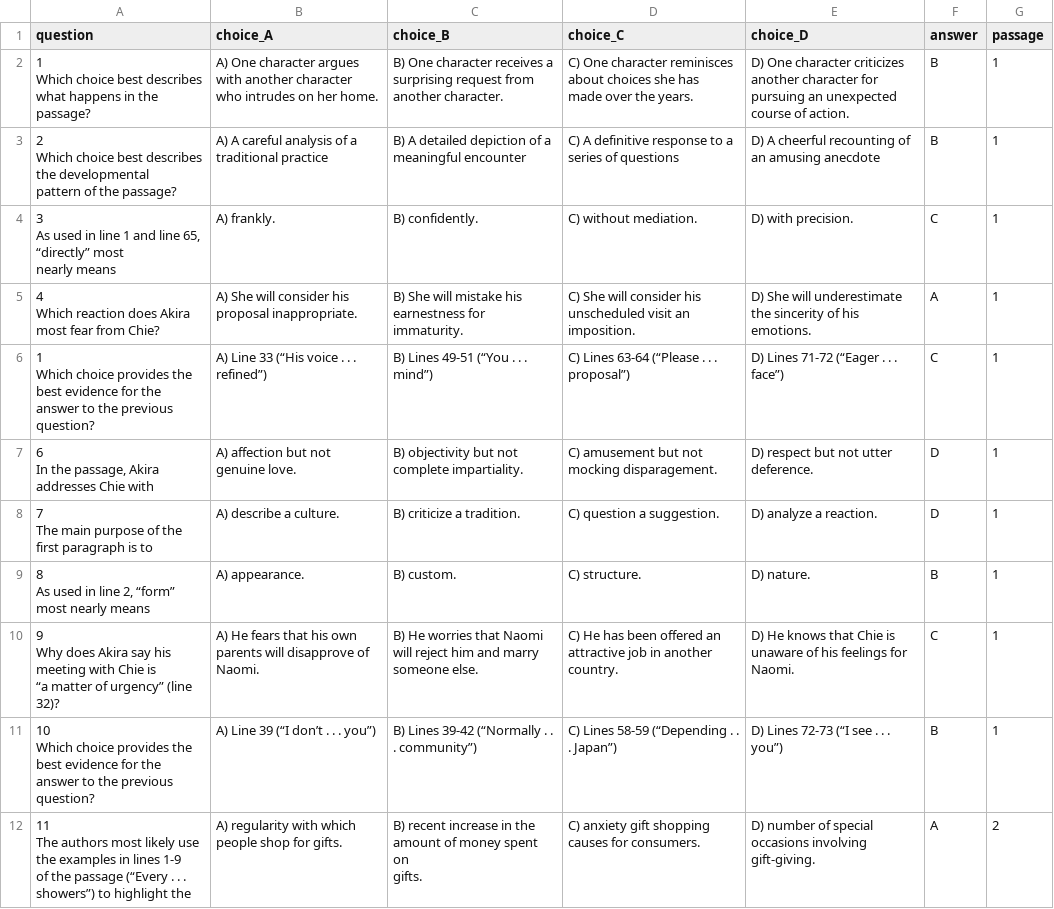
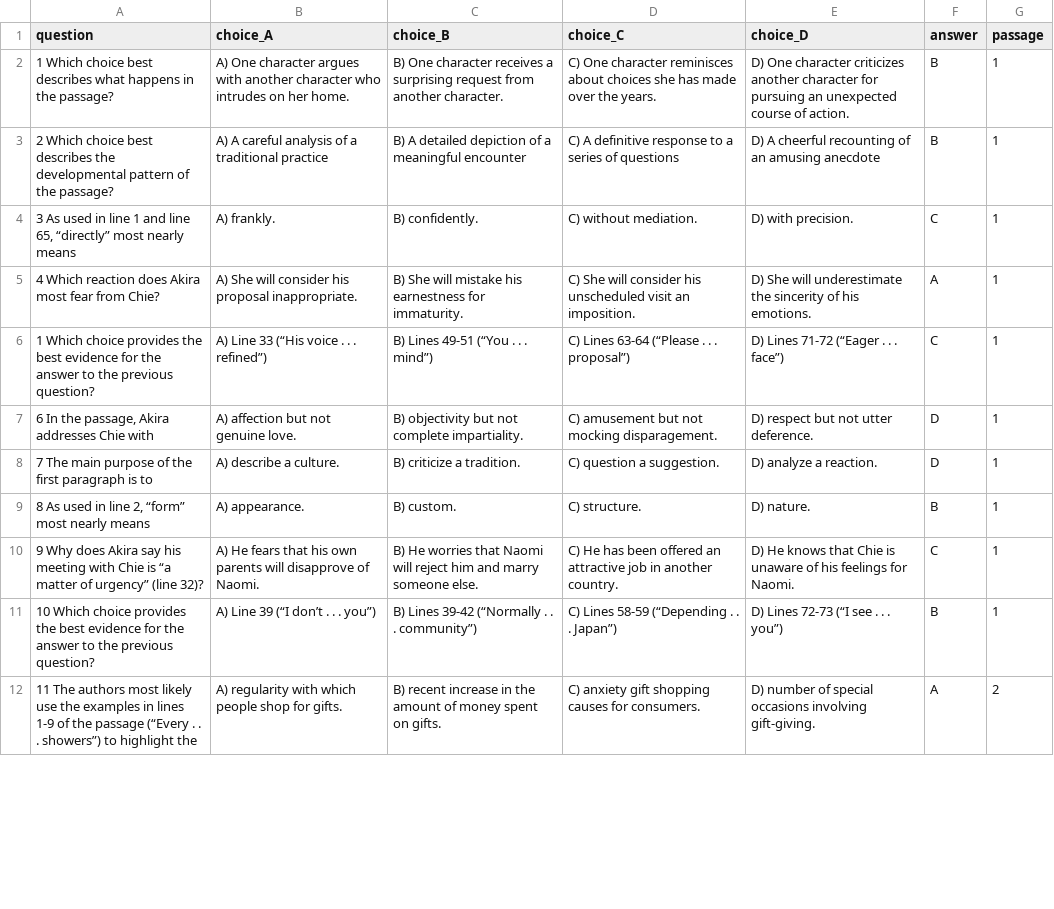
Before and after one commit to dustin-wu/dwu44-mwang102-cs2470-final-project, a CSV file: all_data/questions/test8.csv, drawn as a sheet; only a part is shown; ↵ is a line break in a cell; the diff covers the shown part only; the diff names each change by its address in the sheet, - before the commit and + after, or states it on an @@ line.

```diff
--- a/all_data/questions/test8.csv
+++ b/all_data/questions/test8.csv
-A2 (question): …the ↵ passage?
+A2 (question): …the passage?
-B2 (choice_A): …her home.
+B2 (choice_A): …her home.
-C2 (choice_B): …another character.
+C2 (choice_B): …another character.
-D2 (choice_C): …the years.
+D2 (choice_C): …the years.
-E2 (choice_D): …of action.
+E2 (choice_D): …of action.
-A3 (question): …the passage?
+A3 (question): …the passage?
-A4 (question): …nearly means
+A4 (question): …nearly means
-A5 (question): …from Chie?
+A5 (question): …from Chie?
-D5 (choice_C): …an ↵ imposition.
+D5 (choice_C): …an imposition.
-E5 (choice_D): …his ↵ emotions.
+E5 (choice_D): …his emotions.
-A6 (question): …previous question?
+A6 (question): …previous question?
-A7 (question): 6 ↵ In the passage, Akira addresses Chie with
+A7 (question): 6 In the passage, Akira addresses Chie with
-A8 (question): …is to
+A8 (question): …is to
-A9 (question): 8 ↵ As used in line 2, “form” most nearly means
+A9 (question): 8 As used in line 2, “form” most nearly means
-A10 (question): …(line 32)?
+A10 (question): …(line 32)?
-B10 (choice_A): …of ↵ Naomi.
+B10 (choice_A): …of Naomi.
-C10 (choice_B): …someone else.
+C10 (choice_B): …someone else.
-D10 (choice_C): …another ↵ country.
+D10 (choice_C): …another country.
-A11 (question): …previous question?
+A11 (question): …previous question?
-A12 (question): …highlight the
+A12 (question): …highlight the
-C12 (choice_B): …on ↵ gifts.
+C12 (choice_B): …on gifts.
-E12 (choice_D): …involving ↵ gift-giving.
+E12 (choice_D): …involving gift-giving.
```
Also changed, not shown: 107 edited cells elsewhere in this file, all_data/questions/test10.csv, all_data/questions/test3.csv, 8 other files.
